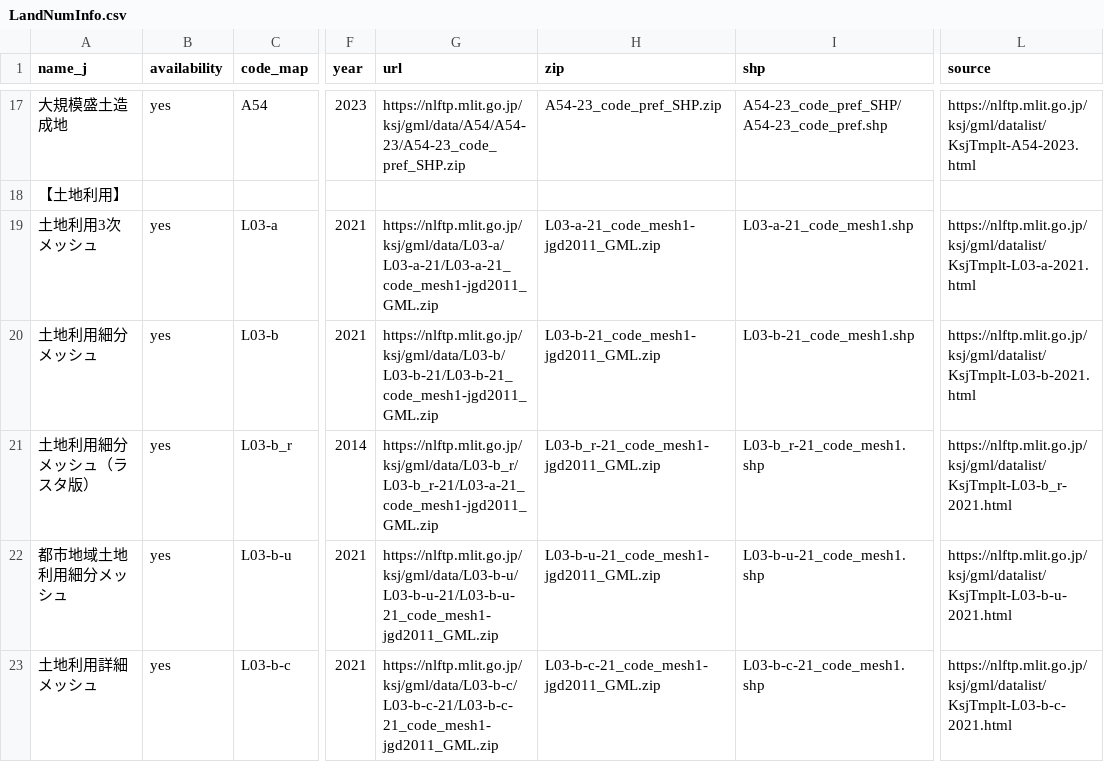
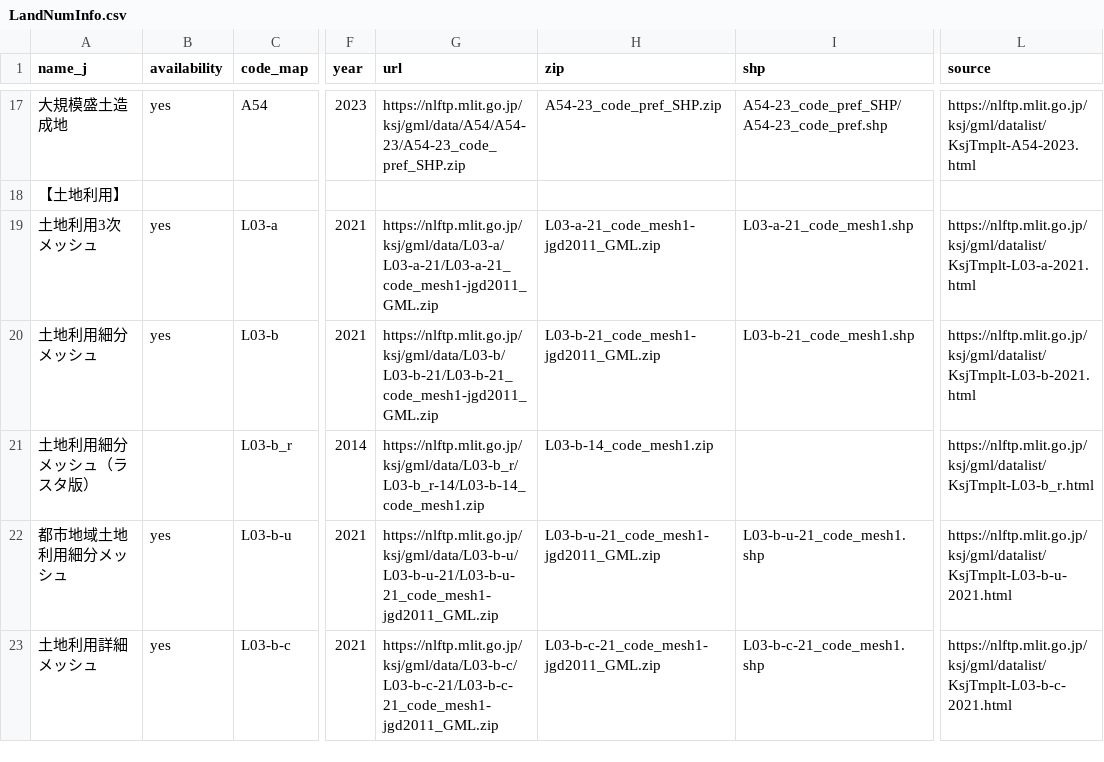
Before and after one commit to babayoshihiko/jpdata, a CSV file: csv/LandNumInfo.csv, drawn as a sheet; only a part is shown, gaps mark what is left out; the diff names each change by its address in the sheet, - before the commit and + after, or states it on an @@ line.

Commit message:
Drop raster

```diff
--- a/csv/LandNumInfo.csv
+++ b/csv/LandNumInfo.csv
-B21 (availability): yes
+B21 (availability): (empty)
-G21 (url): https://nlftp.mlit.go.jp/ksj/gml/data/L03-b_r/L03-b_r-21/L03-a-21_code_mesh1-jgd2011_GML.zip
+G21 (url): https://nlftp.mlit.go.jp/ksj/gml/data/L03-b_r/L03-b_r-14/L03-b-14_code_mesh1.zip
-H21 (zip): L03-b_r-21_code_mesh1-jgd2011_GML.zip
+H21 (zip): L03-b-14_code_mesh1.zip
-I21 (shp): L03-b_r-21_code_mesh1.shp
+I21 (shp): (empty)
-L21 (source): https://nlftp.mlit.go.jp/ksj/gml/datalist/KsjTmplt-L03-b_r-2021.html
+L21 (source): https://nlftp.mlit.go.jp/ksj/gml/datalist/KsjTmplt-L03-b_r.html
```
